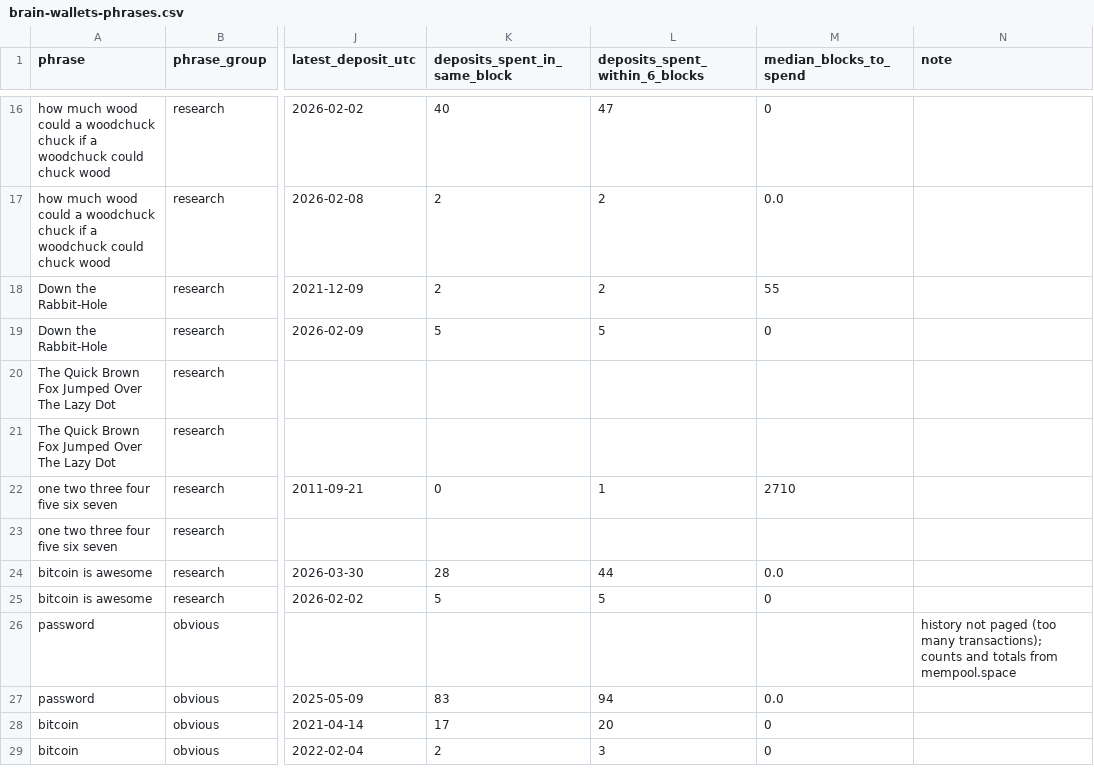
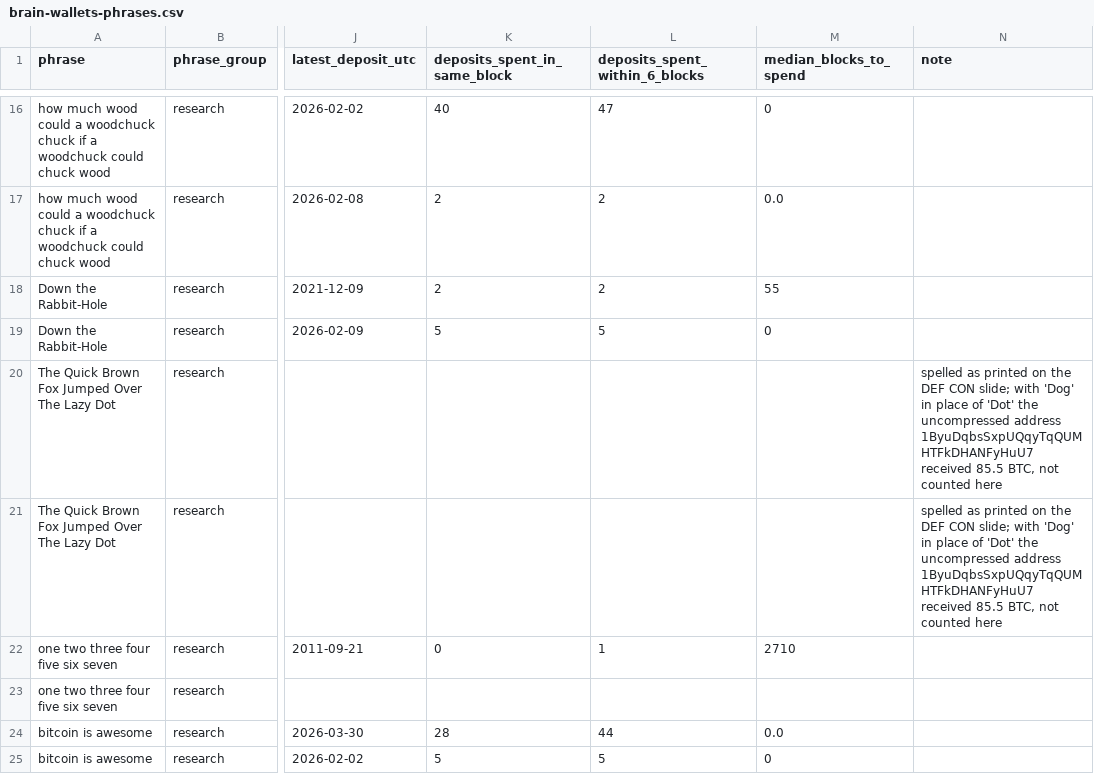
Before and after one commit to treib-holdings/learnbitcoin-content, a CSV file: downloads/brain-wallets-phrases.csv, drawn as a sheet; only a part is shown, gaps mark what is left out; the shorter side is filled out with more unchanged rows; the diff names each change by its address in the sheet, - before the commit and + after, or states it on an @@ line.

Commit message:
Brain Wallets draft: the review pass (facts, sources, voice) and the history added from research
Still draft: true, nothing built or linked. Changes since the first staged
version:

- New material, each sentence re-checked at its source: the forum puzzle of
  14 July 2011, the earliest funded brain wallet we can find; the
  passphrase brainwallet.org shipped already typed in, the week in May 2014
  when it refused an empty box, and the empty passphrase it displayed from
  June 2014; the developers' warnings of 2013 and 2015; the 2017 follow-up
  count; Electrum's switch to a random seed in November 2011; GitHub's
  public log of the closing commit arriving at 21:00:00 UTC on 7 August
  2015.
- Corrections from the fact and source reviews: the paper's 1,806 BTC is
  money paid in, not money taken; the table of seven histories is one
  address per phrase and now says so; some received coins are counted twice
  (change and returns) and the text says how much; the refused patch added
  an optional mode; WarpWallet's deadline and wording follow the page as
  first published; four of the 64 addresses were read from the public
  explorer alone; source links repaired and nine added (61 in all).
- Plain-language pass: terms explained at first use, dated statements
  dated, headings renamed, the same-block explanation moved up beside the
  first table. Reading time is now 21 minutes.
- brain-wallets-phrases.csv: a note on the phrase copied from a slide that
  misprints it.

```diff
--- a/downloads/brain-wallets-phrases.csv
+++ b/downloads/brain-wallets-phrases.csv
-N20:N21 (note): (empty)
+N20:N21 (note): spelled as printed on the DEF CON slide; with 'Dog' in place of 'Dot' the uncompressed address 1ByuDqbsSxpUQqyTqQUMHTFkDHANFyHuU7 received 85.5 BTC, not counted here
```
Also changed, not shown: 2 other files.
